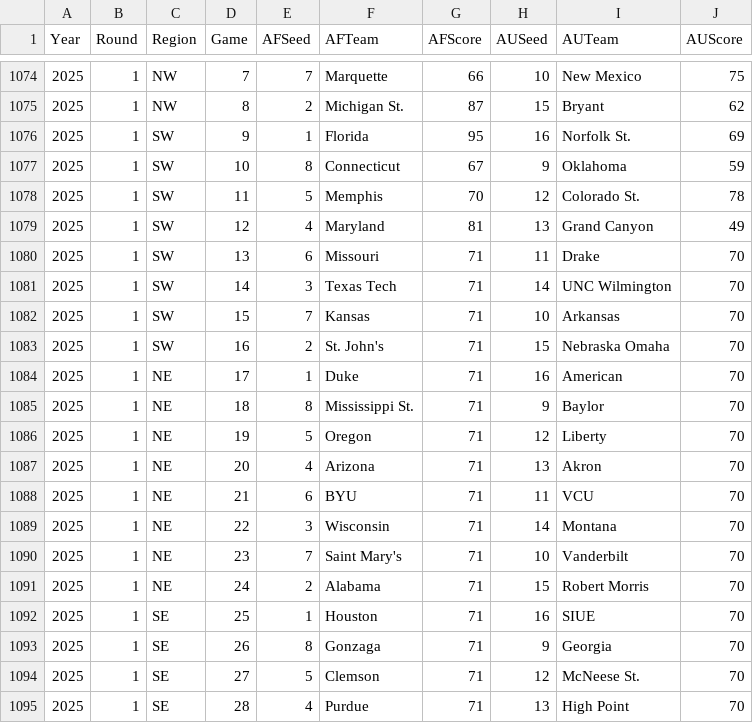
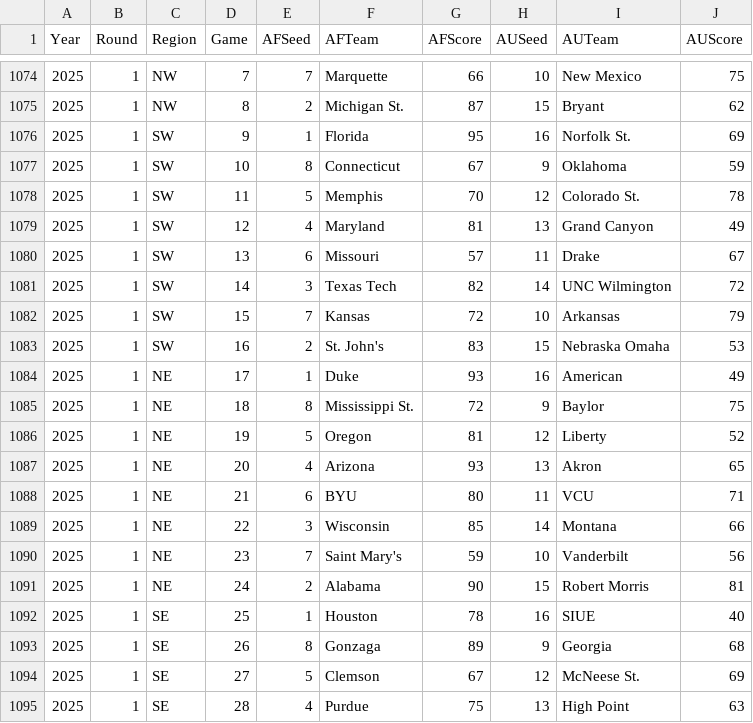
Before and after one commit to harmkenn/Python_Madness, a CSV file: Python_Madness_2026/data/step05c_FUHistory.csv, drawn as a sheet; only a part is shown, gaps mark what is left out; the diff covers the shown part only.

```diff
--- a/Python_Madness_2026/data/step05c_FUHistory.csv
+++ b/Python_Madness_2026/data/step05c_FUHistory.csv
@@ -1079,17 +1079,17 @@ Year,Round,Region,Game,AFSeed,AFTeam,AFScore,AUSeed,AUTeam,AUScore
 2025,1,SW,12,4,Maryland,81,13,Grand Canyon,49
-2025,1,SW,13,6,Missouri,71,11,Drake,70
-2025,1,SW,14,3,Texas Tech,71,14,UNC Wilmington,70
-2025,1,SW,15,7,Kansas,71,10,Arkansas,70
-2025,1,SW,16,2,St. John's,71,15,Nebraska Omaha,70
-2025,1,NE,17,1,Duke,71,16,American,70
-2025,1,NE,18,8,Mississippi St.,71,9,Baylor,70
-2025,1,NE,19,5,Oregon,71,12,Liberty,70
-2025,1,NE,20,4,Arizona,71,13,Akron,70
-2025,1,NE,21,6,BYU,71,11,VCU,70
-2025,1,NE,22,3,Wisconsin,71,14,Montana,70
-2025,1,NE,23,7,Saint Mary's,71,10,Vanderbilt,70
-2025,1,NE,24,2,Alabama,71,15,Robert Morris,70
-2025,1,SE,25,1,Houston,71,16,SIUE,70
-2025,1,SE,26,8,Gonzaga,71,9,Georgia,70
-2025,1,SE,27,5,Clemson,71,12,McNeese St.,70
-2025,1,SE,28,4,Purdue,71,13,High Point,70
+2025,1,SW,13,6,Missouri,57,11,Drake,67
+2025,1,SW,14,3,Texas Tech,82,14,UNC Wilmington,72
+2025,1,SW,15,7,Kansas,72,10,Arkansas,79
+2025,1,SW,16,2,St. John's,83,15,Nebraska Omaha,53
+2025,1,NE,17,1,Duke,93,16,American,49
+2025,1,NE,18,8,Mississippi St.,72,9,Baylor,75
+2025,1,NE,19,5,Oregon,81,12,Liberty,52
+2025,1,NE,20,4,Arizona,93,13,Akron,65
+2025,1,NE,21,6,BYU,80,11,VCU,71
+2025,1,NE,22,3,Wisconsin,85,14,Montana,66
+2025,1,NE,23,7,Saint Mary's,59,10,Vanderbilt,56
+2025,1,NE,24,2,Alabama,90,15,Robert Morris,81
+2025,1,SE,25,1,Houston,78,16,SIUE,40
+2025,1,SE,26,8,Gonzaga,89,9,Georgia,68
+2025,1,SE,27,5,Clemson,67,12,McNeese St.,69
+2025,1,SE,28,4,Purdue,75,13,High Point,63
```
Also changed, not shown: 72 edited cells elsewhere in this file.
